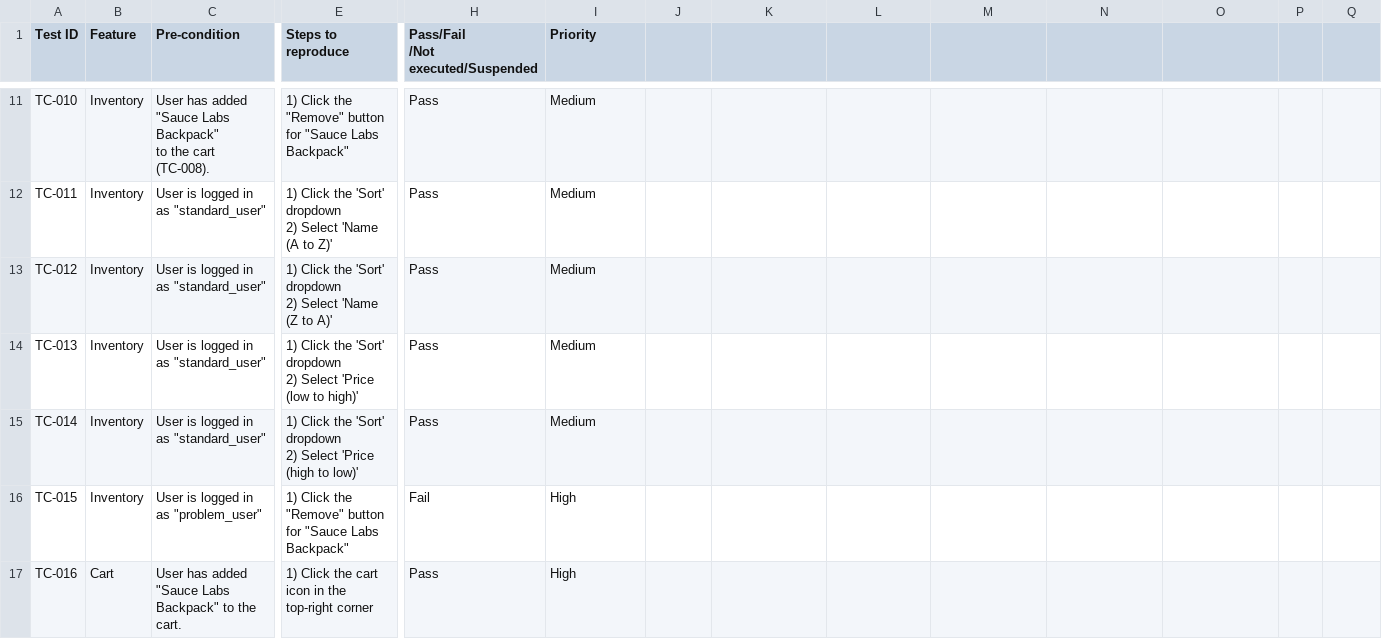
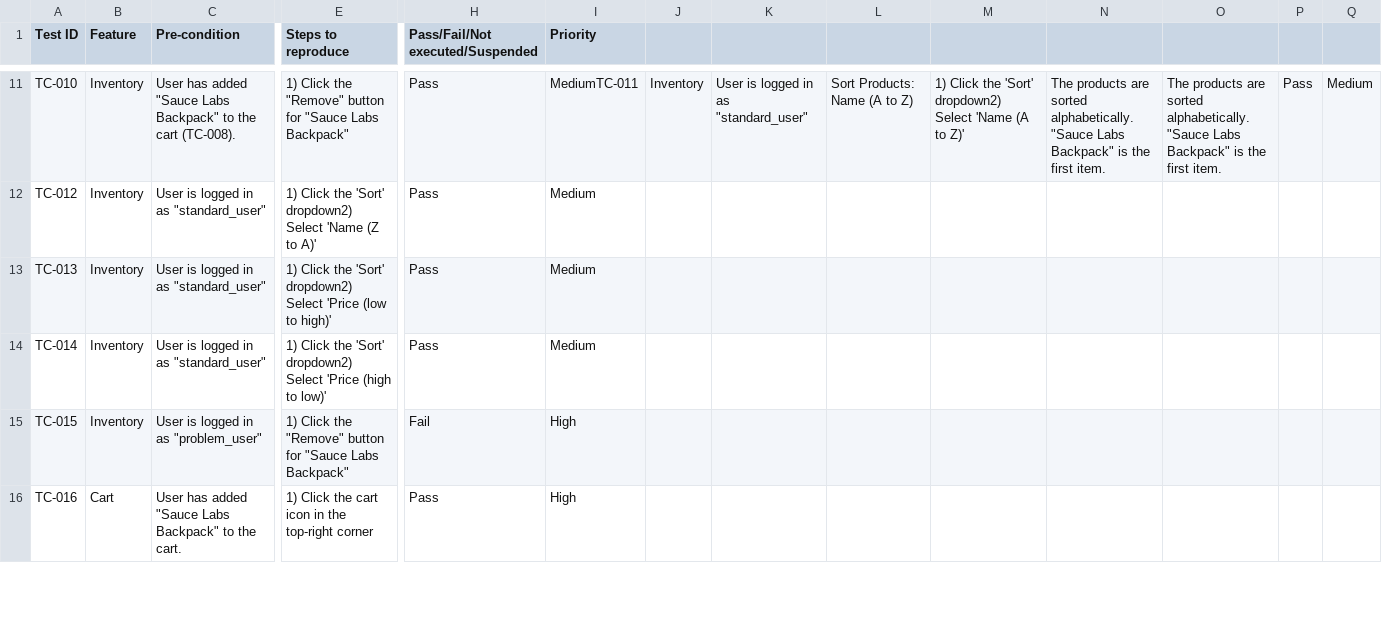
Before and after one commit to namtp01/saucedemo-testing, a CSV file: SauceDemo_Testcase.csv, drawn as a sheet; only a part is shown, gaps mark what is left out; removed rows and columns are numbered as before the commit, all else as after; rows hold the shown columns only; ↵ is a line break in a cell; the diff covers the shown part only; the diff names each change by its address in the sheet, - before the commit and + after, or states it on an @@ line.

```diff
--- a/SauceDemo_Testcase.csv
+++ b/SauceDemo_Testcase.csv
-H1: Pass/Fail ↵ /Not executed/Suspended
+H1: Pass/Fail/Not executed/Suspended
-C11 (Pre-condition): …cart (TC-008).
+C11 (Pre-condition): …cart (TC-008).
-I11 (Priority): Medium
+I11 (Priority): MediumTC-011
-J11: (empty)
+J11: Inventory
-K11: (empty)
+K11: User is logged in as "standard_user"
-L11: (empty)
+L11: Sort Products: Name (A to Z)
-M11: (empty)
+M11: 1) Click the 'Sort' dropdown2) Select 'Name (A to Z)'
-N11: (empty)
+N11: The products are sorted alphabetically. "Sauce Labs Backpack" is the first item.
-O11: (empty)
+O11: The products are sorted alphabetically. "Sauce Labs Backpack" is the first item.
-P11: (empty)
+P11: Pass
-Q11: (empty)
+Q11: Medium
-row 12: TC-011 | Inventory | User is logged in as "standard_user" | 1) Click the 'Sort' dropdown ↵ 2) Select 'Name (A to Z)' | Pass | Medium
-E12 (Steps to reproduce): …the 'Sort' dropdown ↵ 2) Select 'Name…
+E12 (Steps to reproduce): …the 'Sort' dropdown2) Select 'Name…
-E13 (Steps to reproduce): …the 'Sort' dropdown ↵ 2) Select 'Price…
+E13 (Steps to reproduce): …the 'Sort' dropdown2) Select 'Price…
-E14 (Steps to reproduce): …the 'Sort' dropdown ↵ 2) Select 'Price…
+E14 (Steps to reproduce): …the 'Sort' dropdown2) Select 'Price…
```
Also changed, not shown: 31 edited cells elsewhere in this file.
